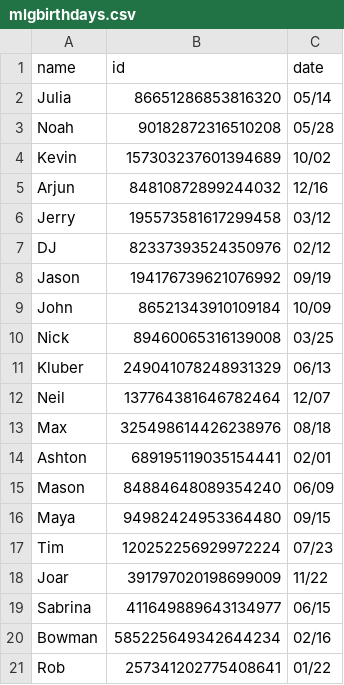
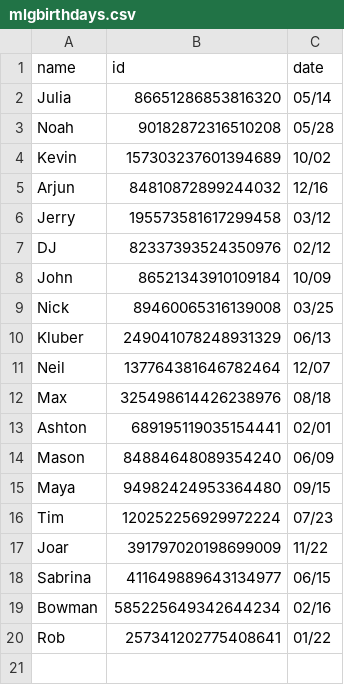
Before and after one commit to goldno/MLGBotV2, a CSV file: resources/mlgbirthdays.csv, drawn as a sheet.

Commit message:
fixed b days

```diff
--- a/resources/mlgbirthdays.csv
+++ b/resources/mlgbirthdays.csv
@@ -7,3 +7,2 @@ Jerry,195573581617299458,03/12
 DJ,82337393524350976,02/12
-Jason,194176739621076992,09/19
 John,86521343910109184,10/09
```
